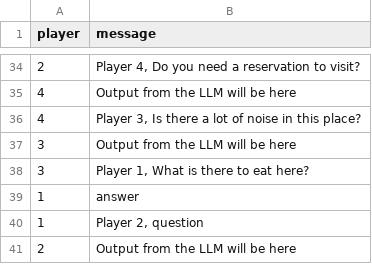
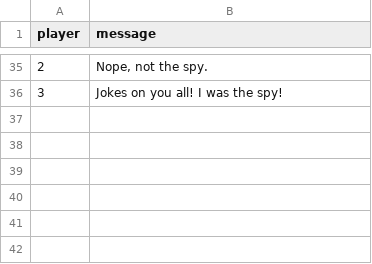
Before and after one commit to MLDS-UT-Austin/long-comp-2025, a CSV file: conversation.csv, drawn as a sheet; only a part is shown, gaps mark what is left out; the diff covers the shown part only.

```diff
--- a/conversation.csv
+++ b/conversation.csv
@@ -34,8 +35,2 @@ player,message
-2,"Player 4, Do you need a reservation to visit?"
-4,Output from the LLM will be here
-4,"Player 3, Is there a lot of noise in this place?"
-3,Output from the LLM will be here
-3,"Player 1, What is there to eat here?"
-1,answer
-1,"Player 2, question"
-2,Output from the LLM will be here
+2,"Nope, not the spy."
+3,Jokes on you all! I was the spy!
```
Also changed, not shown: 10 added rows, 9 removed rows, 10 moved rows and 6 edited cells elsewhere in this file, 5 other files.
